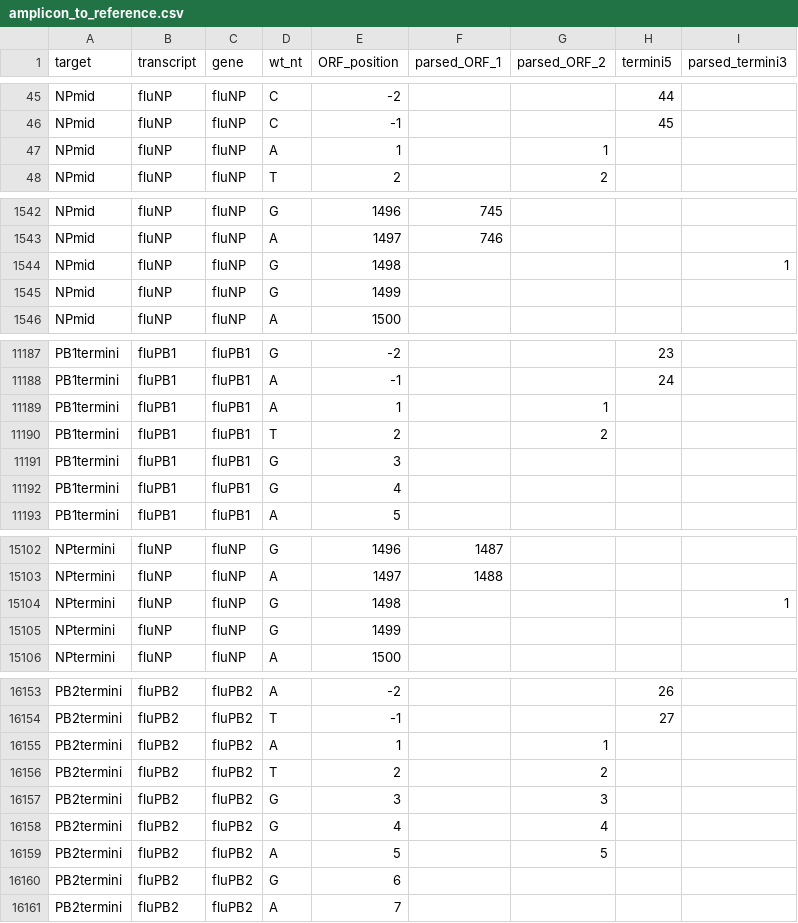
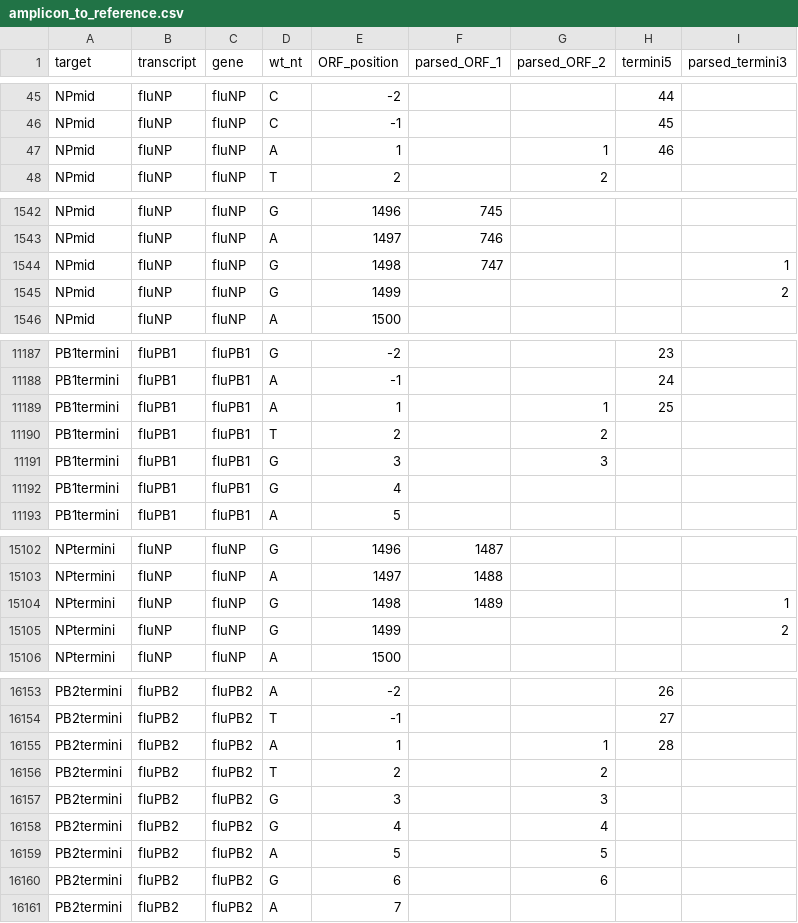
Before and after one commit to jbloomlab/barcoded_flu_pdmH1N1, a CSV file: data/flu_sequences/pacbio_amplicons/amplicon_to_reference.csv, drawn as a sheet; only a part is shown, gaps mark what is left out; the diff covers the shown part only.

Commit message:
add terminal number in `amplicon_to_reference` for renumbering

```diff
--- a/data/flu_sequences/pacbio_amplicons/amplicon_to_reference.csv
+++ b/data/flu_sequences/pacbio_amplicons/amplicon_to_reference.csv
@@ -46,3 +46,3 @@ NPmid,fluNP,fluNP,C,-2,,,44,
 NPmid,fluNP,fluNP,C,-1,,,45,
-NPmid,fluNP,fluNP,A,1,,1,,
+NPmid,fluNP,fluNP,A,1,,1,46,
 NPmid,fluNP,fluNP,T,2,,2,,
@@ -1543,4 +1543,4 @@ NPmid,fluNP,fluNP,G,1496,745,,,
 NPmid,fluNP,fluNP,A,1497,746,,,
-NPmid,fluNP,fluNP,G,1498,,,,1
-NPmid,fluNP,fluNP,G,1499,,,,
+NPmid,fluNP,fluNP,G,1498,747,,,1
+NPmid,fluNP,fluNP,G,1499,,,,2
 NPmid,fluNP,fluNP,A,1500,,,,
@@ -11188,5 +11188,5 @@ PB1termini,fluPB1,fluPB1,G,-2,,,23,
 PB1termini,fluPB1,fluPB1,A,-1,,,24,
-PB1termini,fluPB1,fluPB1,A,1,,1,,
+PB1termini,fluPB1,fluPB1,A,1,,1,25,
 PB1termini,fluPB1,fluPB1,T,2,,2,,
-PB1termini,fluPB1,fluPB1,G,3,,,,
+PB1termini,fluPB1,fluPB1,G,3,,3,,
 PB1termini,fluPB1,fluPB1,G,4,,,,
@@ -15103,4 +15103,4 @@ NPtermini,fluNP,fluNP,G,1496,1487,,,
 NPtermini,fluNP,fluNP,A,1497,1488,,,
-NPtermini,fluNP,fluNP,G,1498,,,,1
-NPtermini,fluNP,fluNP,G,1499,,,,
+NPtermini,fluNP,fluNP,G,1498,1489,,,1
+NPtermini,fluNP,fluNP,G,1499,,,,2
 NPtermini,fluNP,fluNP,A,1500,,,,
@@ -16154,3 +16154,3 @@ PB2termini,fluPB2,fluPB2,A,-2,,,26,
 PB2termini,fluPB2,fluPB2,T,-1,,,27,
-PB2termini,fluPB2,fluPB2,A,1,,1,,
+PB2termini,fluPB2,fluPB2,A,1,,1,28,
 PB2termini,fluPB2,fluPB2,T,2,,2,,
@@ -16159,3 +16159,3 @@ PB2termini,fluPB2,fluPB2,G,4,,4,,
 PB2termini,fluPB2,fluPB2,A,5,,5,,
-PB2termini,fluPB2,fluPB2,G,6,,,,
+PB2termini,fluPB2,fluPB2,G,6,,6,,
 PB2termini,fluPB2,fluPB2,A,7,,,,
```
Also changed, not shown: 54 edited cells elsewhere in this file, 1 other file.
